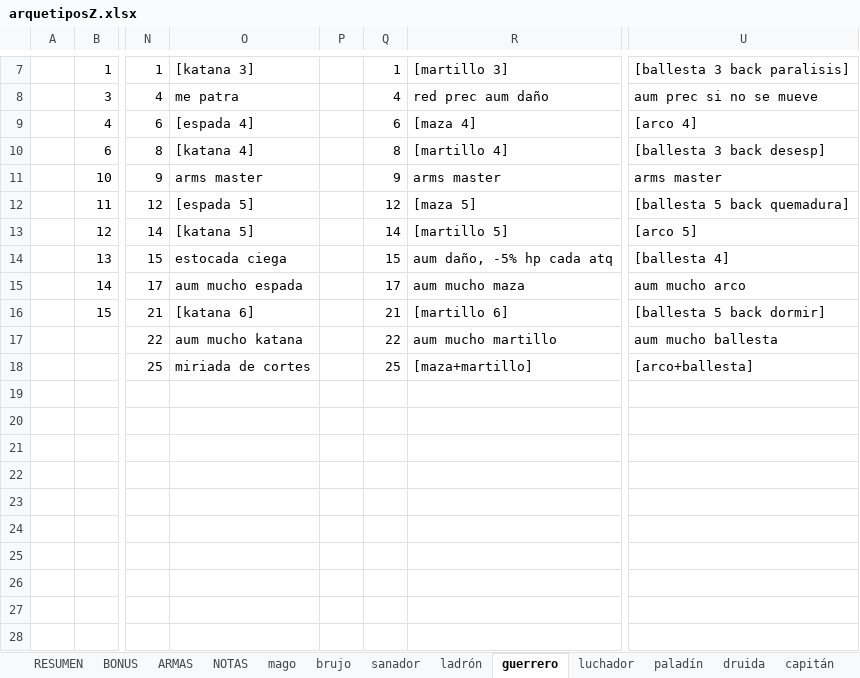
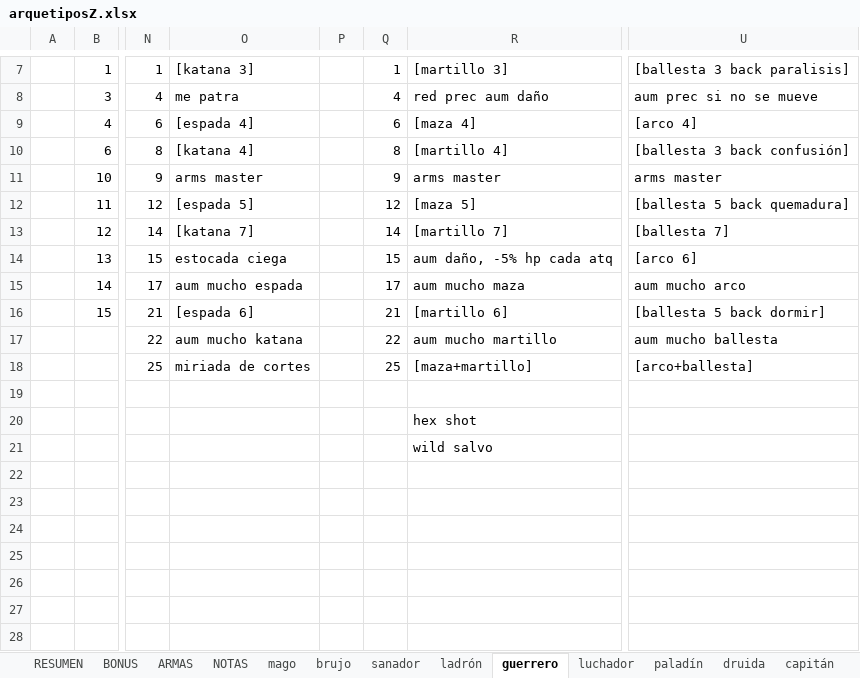
Before and after one commit to SergioRollan/hyperbole, an Excel workbook: arquetiposZ.xlsx, sheet guerrero, drawn as a sheet; only a part is shown, gaps mark what is left out; values as stored, in another font and other column widths than the file's, no borders; the diff names each change by its address in the sheet, - before the commit and + after, or states it on an @@ line.

```diff
--- a/arquetiposZ.xlsx (sheet guerrero)
+++ b/arquetiposZ.xlsx (sheet guerrero)
-U10: [ballesta 3 back desesp]
+U10: [ballesta 3 back confusión]
-O13: [katana 5]
+O13: [katana 7]
-R13: [martillo 5]
+R13: [martillo 7]
-U13: [arco 5]
+U13: [ballesta 7]
-U14: [ballesta 4]
+U14: [arco 6]
-O16: [katana 6]
+O16: [espada 6]
-R20: (empty)
+R20: hex shot
-R21: (empty)
+R21: wild salvo
```
Also changed, not shown: sheet explorador, sheet ladrón, 5 other files.
